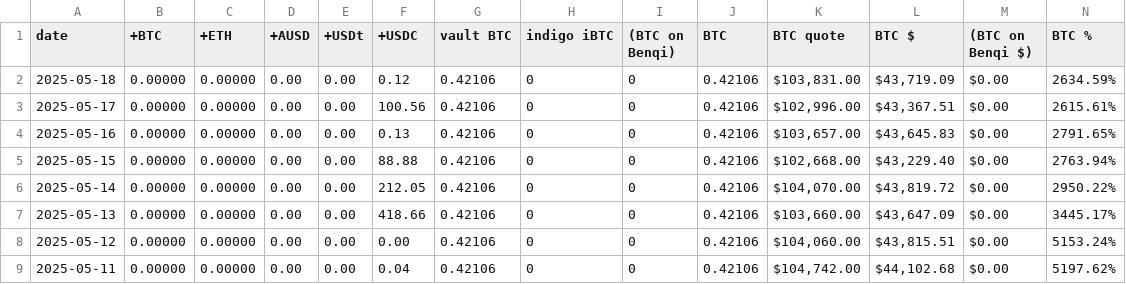
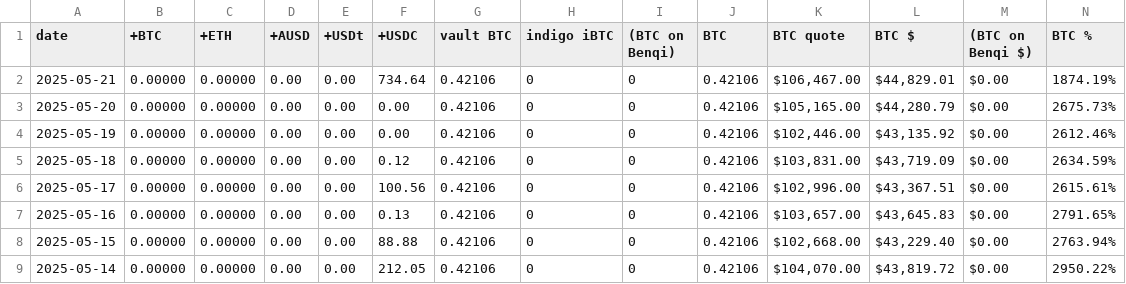
Before and after one commit to logicalgraphs/logicalgraphs.github.io, a TSV file: data/treasury.tsv, drawn as a sheet; only a part is shown; the shorter side is filled out with more unchanged rows; rows hold the shown columns only; the diff names each change by its address in the sheet, - before the commit and + after, or states it on an @@ line.

```diff
--- a/data/treasury.tsv
+++ b/data/treasury.tsv
+row 2: 2025-05-21 | 0.00000 | 0.00000 | 0.00 | 0.00 | 734.64 | 0.42106 | 0 | 0 | 0.42106 | $106,467.00 | $44,829.01 | $0.00 | 1874.19%
+row 3: 2025-05-20 | 0.00000 | 0.00000 | 0.00 | 0.00 | 0.00 | 0.42106 | 0 | 0 | 0.42106 | $105,165.00 | $44,280.79 | $0.00 | 2675.73%
+row 4: 2025-05-19 | 0.00000 | 0.00000 | 0.00 | 0.00 | 0.00 | 0.42106 | 0 | 0 | 0.42106 | $102,446.00 | $43,135.92 | $0.00 | 2612.46%
```
Also changed, not shown: data/assets.tsv, data/vault.tsv, 1 other file.
